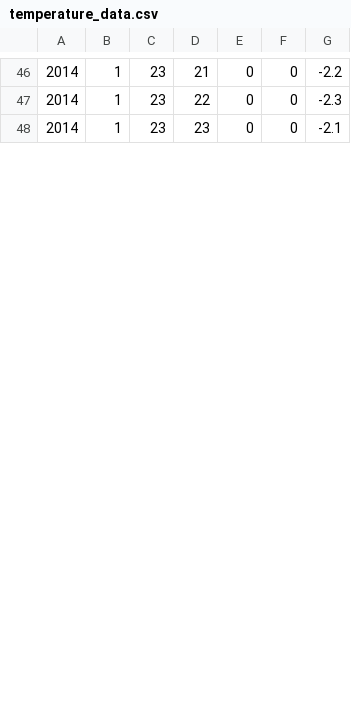
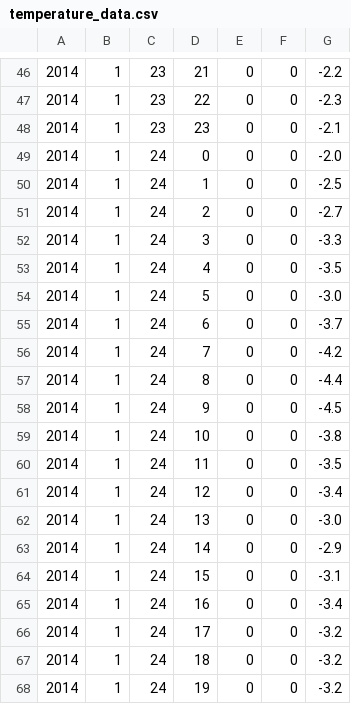
Before and after one commit to simena86/simena86.github.com, a CSV file: powermeter/data/temperature_data.csv, drawn as a sheet; only a part is shown, gaps mark what is left out; the diff covers the shown part only.

```diff
--- a/powermeter/data/temperature_data.csv
+++ b/powermeter/data/temperature_data.csv
@@ -48 +48,21 @@
 2014,1,23,23,0,0,-2.1
+2014,1,24,0,0,0,-2.0
+2014,1,24,1,0,0,-2.5
+2014,1,24,2,0,0,-2.7
+2014,1,24,3,0,0,-3.3
+2014,1,24,4,0,0,-3.5
+2014,1,24,5,0,0,-3.0
+2014,1,24,6,0,0,-3.7
+2014,1,24,7,0,0,-4.2
+2014,1,24,8,0,0,-4.4
+2014,1,24,9,0,0,-4.5
+2014,1,24,10,0,0,-3.8
+2014,1,24,11,0,0,-3.5
+2014,1,24,12,0,0,-3.4
+2014,1,24,13,0,0,-3.0
+2014,1,24,14,0,0,-2.9
+2014,1,24,15,0,0,-3.1
+2014,1,24,16,0,0,-3.4
+2014,1,24,17,0,0,-3.2
+2014,1,24,18,0,0,-3.2
+2014,1,24,19,0,0,-3.2
```
Also changed, not shown: 4 added rows and 24 edited cells elsewhere in this file, powermeter/data/power_data.csv, powermeter/data/price_data.csv.
